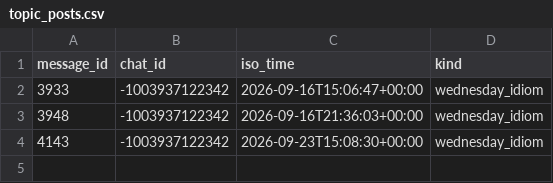
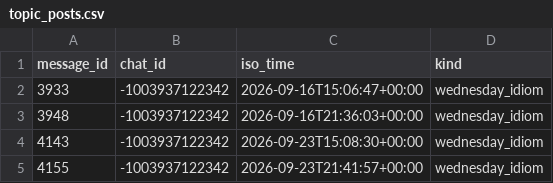
Before and after one commit to Mehinewe/weekly-topic-t, a CSV file: topic_posts.csv, drawn as a sheet.

```diff
--- a/topic_posts.csv
+++ b/topic_posts.csv
@@ -4 +4,2 @@ message_id,chat_id,iso_time,kind
 4143,-1003937122342,2026-09-23T15:08:30+00:00,wednesday_idiom
+4155,-1003937122342,2026-09-23T21:41:57+00:00,wednesday_idiom
```
Also changed, not shown: 1 other file.
